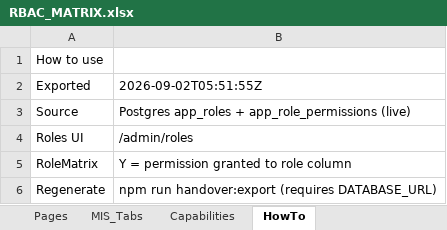
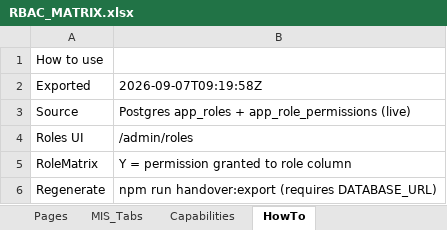
Before and after one commit to Vishun-Projects/wrl-dashboard, an Excel workbook: docs/handover/07-Company-Share/Excel/RBAC_MATRIX.xlsx, sheet HowTo, drawn as a sheet; values as stored, in another font and other column widths than the file's, no borders; the diff names each change by its address in the sheet, - before the commit and + after, or states it on an @@ line.

```diff
--- a/docs/handover/07-Company-Share/Excel/RBAC_MATRIX.xlsx (sheet HowTo)
+++ b/docs/handover/07-Company-Share/Excel/RBAC_MATRIX.xlsx (sheet HowTo)
-B2: 2026-09-02T05:51:55Z
+B2: 2026-09-07T09:19:58Z
```
Also changed, not shown: sheet RolePermissions, sheet Pages, sheet RoleMatrix, sheet Roles, sheet Capabilities, sheet MIS_Tabs, docs/handover/04-RBAC/RBAC_MATRIX.xlsx, 57 other files.
